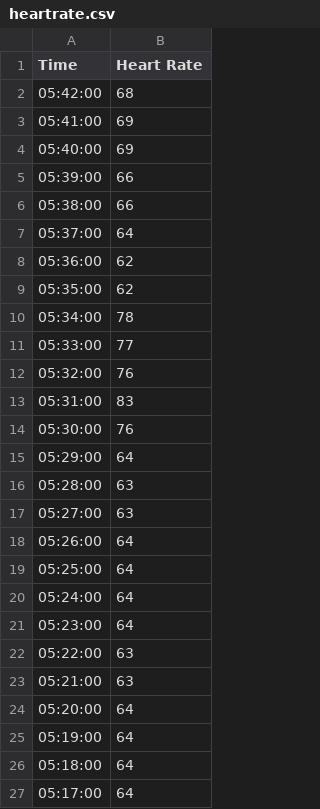
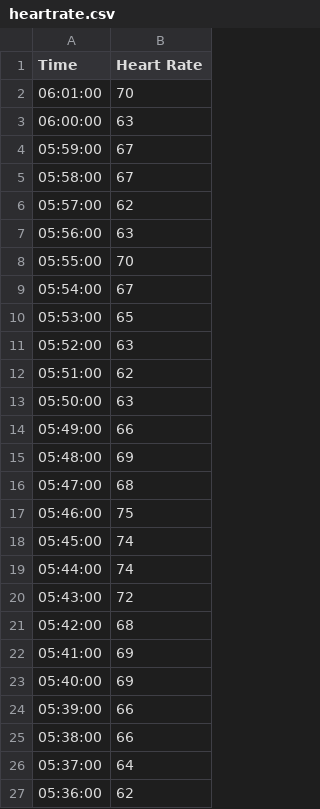
Before and after one commit to kaivantaylor/anxiety-SoS, a CSV file: Kaivan/CSV/heartrate.csv, drawn as a sheet; only a part is shown; the shorter side is filled out with more unchanged rows; the diff names each change by its address in the sheet, - before the commit and + after, or states it on an @@ line.

```diff
--- a/Kaivan/CSV/heartrate.csv
+++ b/Kaivan/CSV/heartrate.csv
+row 2: 06:01:00 | 70
+row 3: 06:00:00 | 63
+row 4: 05:59:00 | 67
+row 5: 05:58:00 | 67
+row 6: 05:57:00 | 62
+row 7: 05:56:00 | 63
+row 8: 05:55:00 | 70
+row 9: 05:54:00 | 67
+row 10: 05:53:00 | 65
+row 11: 05:52:00 | 63
+row 12: 05:51:00 | 62
+row 13: 05:50:00 | 63
+row 14: 05:49:00 | 66
+row 15: 05:48:00 | 69
+row 16: 05:47:00 | 68
+row 17: 05:46:00 | 75
+row 18: 05:45:00 | 74
+row 19: 05:44:00 | 74
+row 20: 05:43:00 | 72
```
Also changed, not shown: Kaivan/CSV/calories.csv, Kaivan/CSV/sleep.csv, 3 other files.
